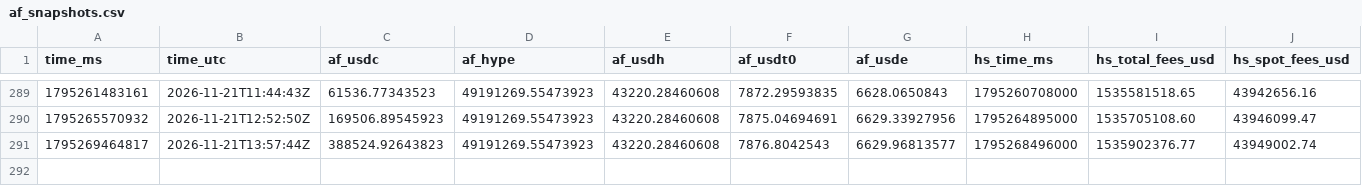
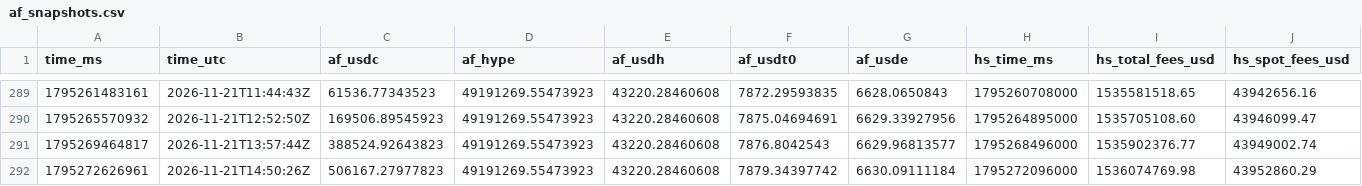
Before and after one commit to ryu-sf6/hype-funding, a CSV file: data/af_snapshots.csv, drawn as a sheet; only a part is shown, gaps mark what is left out; the diff names each change by its address in the sheet, - before the commit and + after, or states it on an @@ line.

Commit message:
data: 2026-11-21T14:50Z

```diff
--- a/data/af_snapshots.csv
+++ b/data/af_snapshots.csv
+row 292: 1795272626961 | 2026-11-21T14:50:26Z | 506167.27977823 | 49191269.55473923 | 43220.28460608 | 7879.34397742 | 6630.09111184 | 1795272096000 | 1536074769.98 | 43952860.29
```
Also changed, not shown: data/af_daily.csv, data/funding_HYPE.csv, 6 other files.
